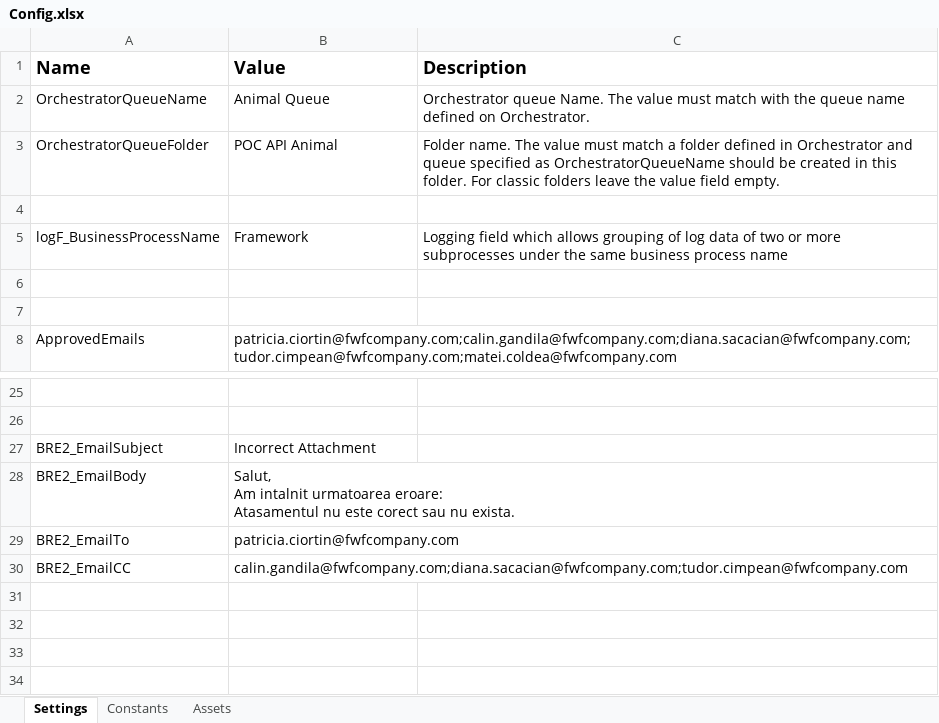
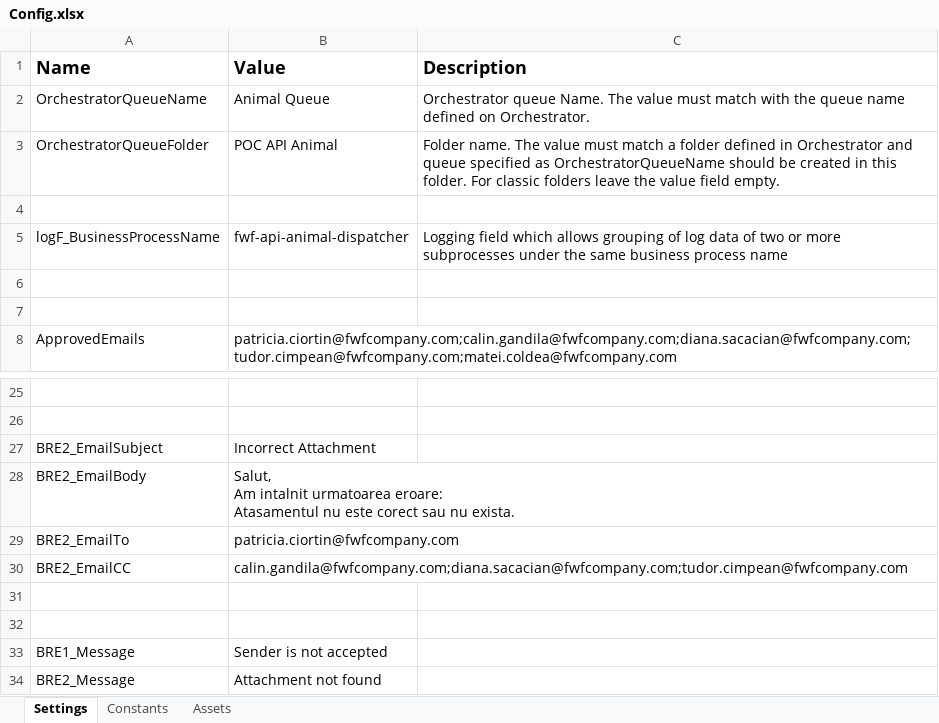
Before and after one commit to InternshipFWF/MateiColdea-fwf-api-animal-poc-dispatcher, an Excel workbook: Data/Config.xlsx, sheet Settings, drawn as a sheet; only a part is shown, gaps mark what is left out; values as stored, in another font and other column widths than the file's, no borders; the diff names each change by its address in the sheet, - before the commit and + after, or states it on an @@ line.

```diff
--- a/Data/Config.xlsx (sheet Settings)
+++ b/Data/Config.xlsx (sheet Settings)
-B5 (Value): Framework
+B5 (Value): fwf-api-animal-dispatcher
+row 31: (empty)
+row 32: (empty)
+row 33: BRE1_Message | Sender is not accepted
+row 34: BRE2_Message | Attachment not found
```
Also changed, not shown: 12 other files.
